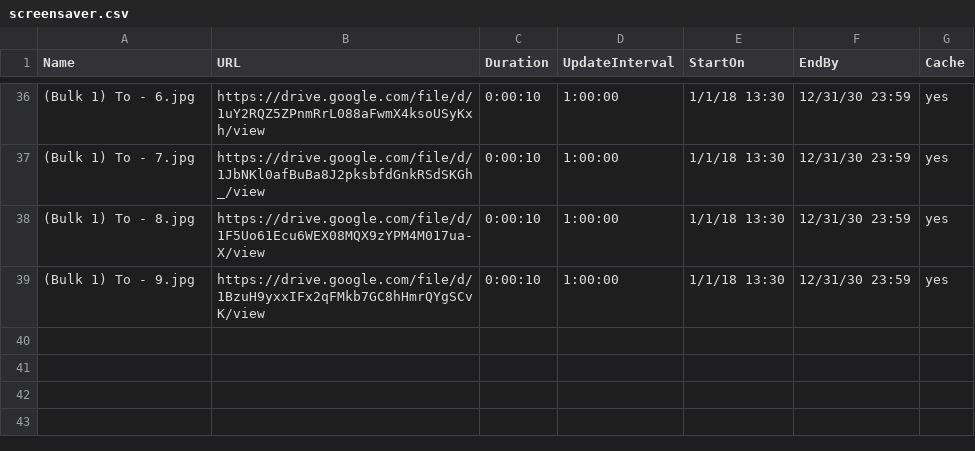
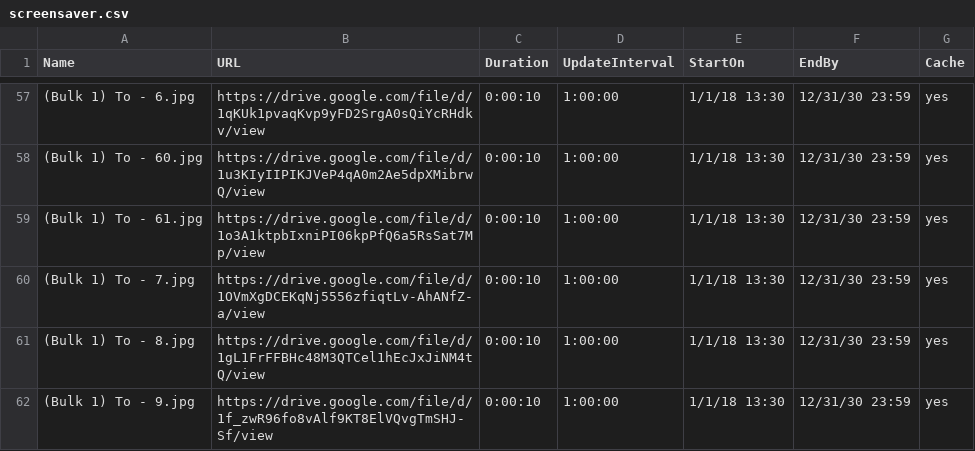
Before and after one commit to ams-ictfacilitator/GoogleSheetscsv, a CSV file: file/screensaver.csv, drawn as a sheet; only a part is shown, gaps mark what is left out; the diff covers the shown part only.

Commit message:
Auto-update CSV from Gratitude Monitor Google Sheets

```diff
--- a/file/screensaver.csv
+++ b/file/screensaver.csv
@@ -36,4 +57,6 @@ Name,URL,Duration,UpdateInterval,StartOn,EndBy,Cache
-(Bulk 1) To - 6.jpg,https://drive.google.com/file/d/1uY2RQZ5ZPnmRrL088aFwmX4ksoUSyKxh/view,0:00:10,1:00:00,1/1/18 13:30,12/31/30 23:59,yes
-(Bulk 1) To - 7.jpg,https://drive.google.com/file/d/1JbNKl0afBuBa8J2pksbfdGnkRSdSKGh_/view,0:00:10,1:00:00,1/1/18 13:30,12/31/30 23:59,yes
-(Bulk 1) To - 8.jpg,https://drive.google.com/file/d/1F5Uo61Ecu6WEX08MQX9zYPM4M017ua-X/view,0:00:10,1:00:00,1/1/18 13:30,12/31/30 23:59,yes
-(Bulk 1) To - 9.jpg,https://drive.google.com/file/d/1BzuH9yxxIFx2qFMkb7GC8hHmrQYgSCvK/view,0:00:10,1:00:00,1/1/18 13:30,12/31/30 23:59,yes
+(Bulk 1) To - 6.jpg,https://drive.google.com/file/d/1qKUk1pvaqKvp9yFD2SrgA0sQiYcRHdkv/view,0:00:10,1:00:00,1/1/18 13:30,12/31/30 23:59,yes
+(Bulk 1) To - 60.jpg,https://drive.google.com/file/d/1u3KIyIIPIKJVeP4qA0m2Ae5dpXMibrwQ/view,0:00:10,1:00:00,1/1/18 13:30,12/31/30 23:59,yes
+(Bulk 1) To - 61.jpg,https://drive.google.com/file/d/1o3A1ktpbIxniPI06kpPfQ6a5RsSat7Mp/view,0:00:10,1:00:00,1/1/18 13:30,12/31/30 23:59,yes
+(Bulk 1) To - 7.jpg,https://drive.google.com/file/d/1OVmXgDCEKqNj5556zfiqtLv-AhANfZ-a/view,0:00:10,1:00:00,1/1/18 13:30,12/31/30 23:59,yes
+(Bulk 1) To - 8.jpg,https://drive.google.com/file/d/1gL1FrFFBHc48M3QTCel1hEcJxJiNM4tQ/view,0:00:10,1:00:00,1/1/18 13:30,12/31/30 23:59,yes
+(Bulk 1) To - 9.jpg,https://drive.google.com/file/d/1f_zwR96fo8vAlf9KT8ElVQvgTmSHJ-Sf/view,0:00:10,1:00:00,1/1/18 13:30,12/31/30 23:59,yes
```
Also changed, not shown: 21 added rows and 34 edited cells elsewhere in this file.
